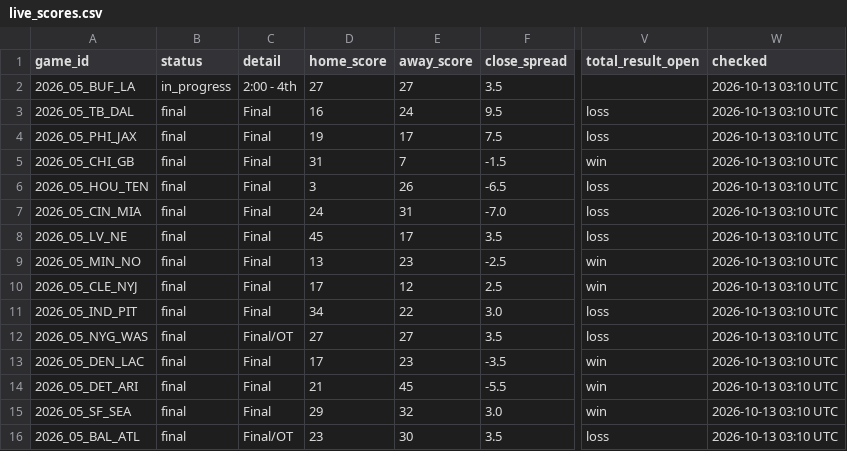
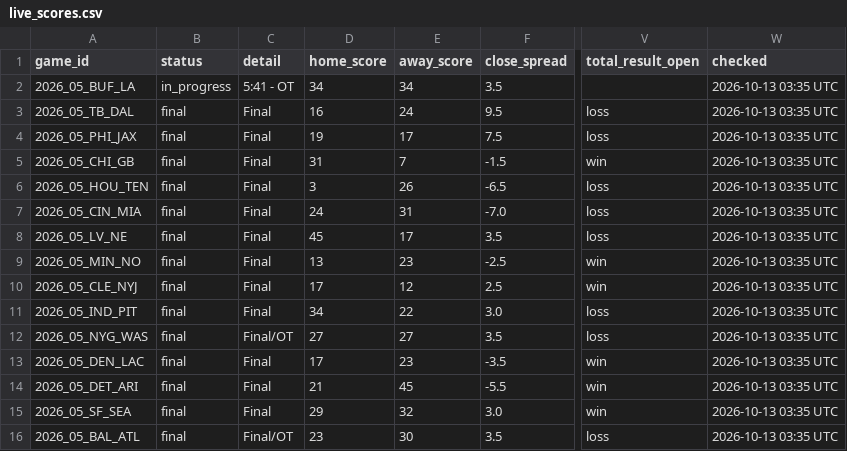
Before and after one commit to MattFos18/nfl-model, a CSV file: data/results/live_scores.csv, drawn as a sheet; only a part is shown, gaps mark what is left out; the diff names each change by its address in the sheet, - before the commit and + after, or states it on an @@ line.

```diff
--- a/data/results/live_scores.csv
+++ b/data/results/live_scores.csv
-C2 (detail): 2:00 - 4th
+C2 (detail): 5:41 - OT
-D2 (home_score): 27
+D2 (home_score): 34
-E2 (away_score): 27
+E2 (away_score): 34
-W2:W16 (checked): 2026-10-13 03:10 UTC
+W2:W16 (checked): 2026-10-13 03:35 UTC
```
Also changed, not shown: data/lines/splits_latest.csv, data/lines/watch_log.csv, 19 other files.
